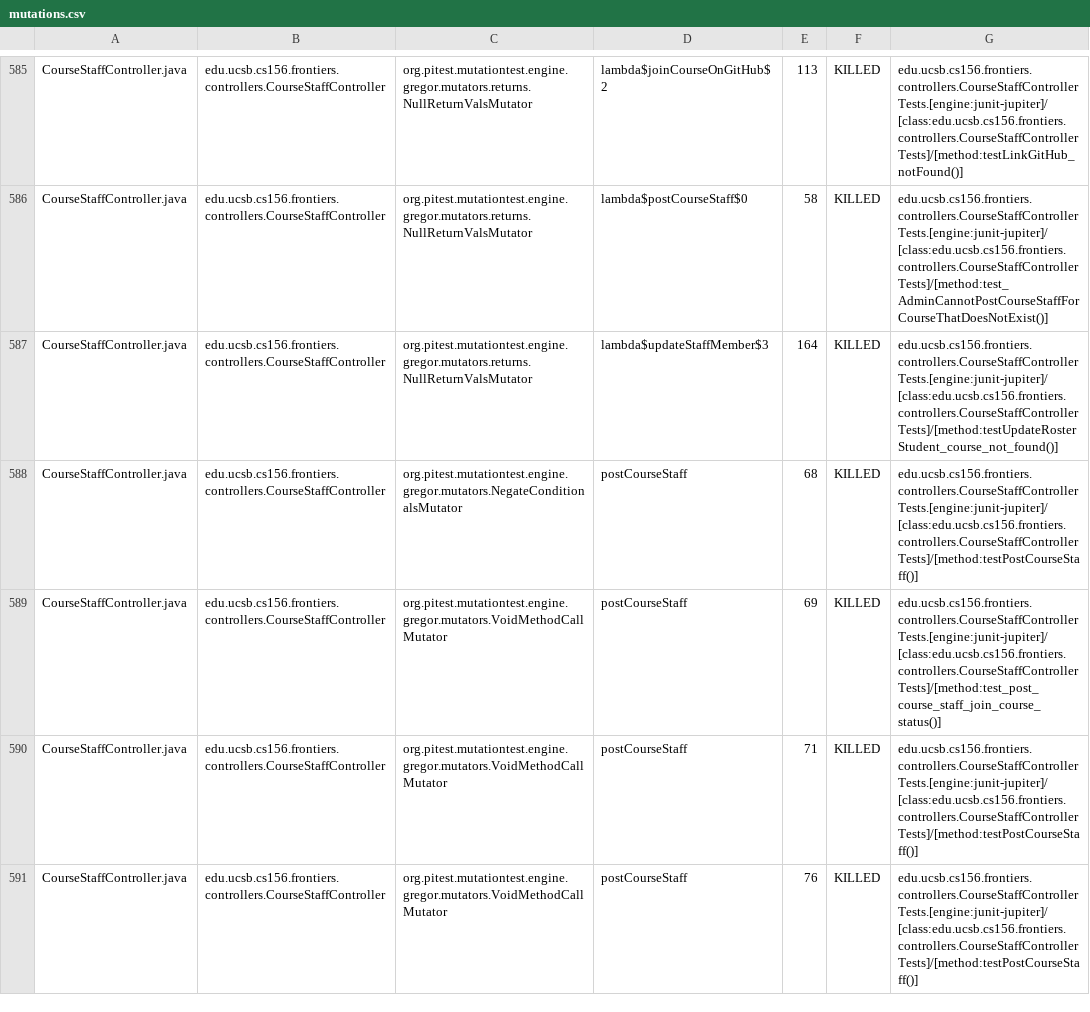
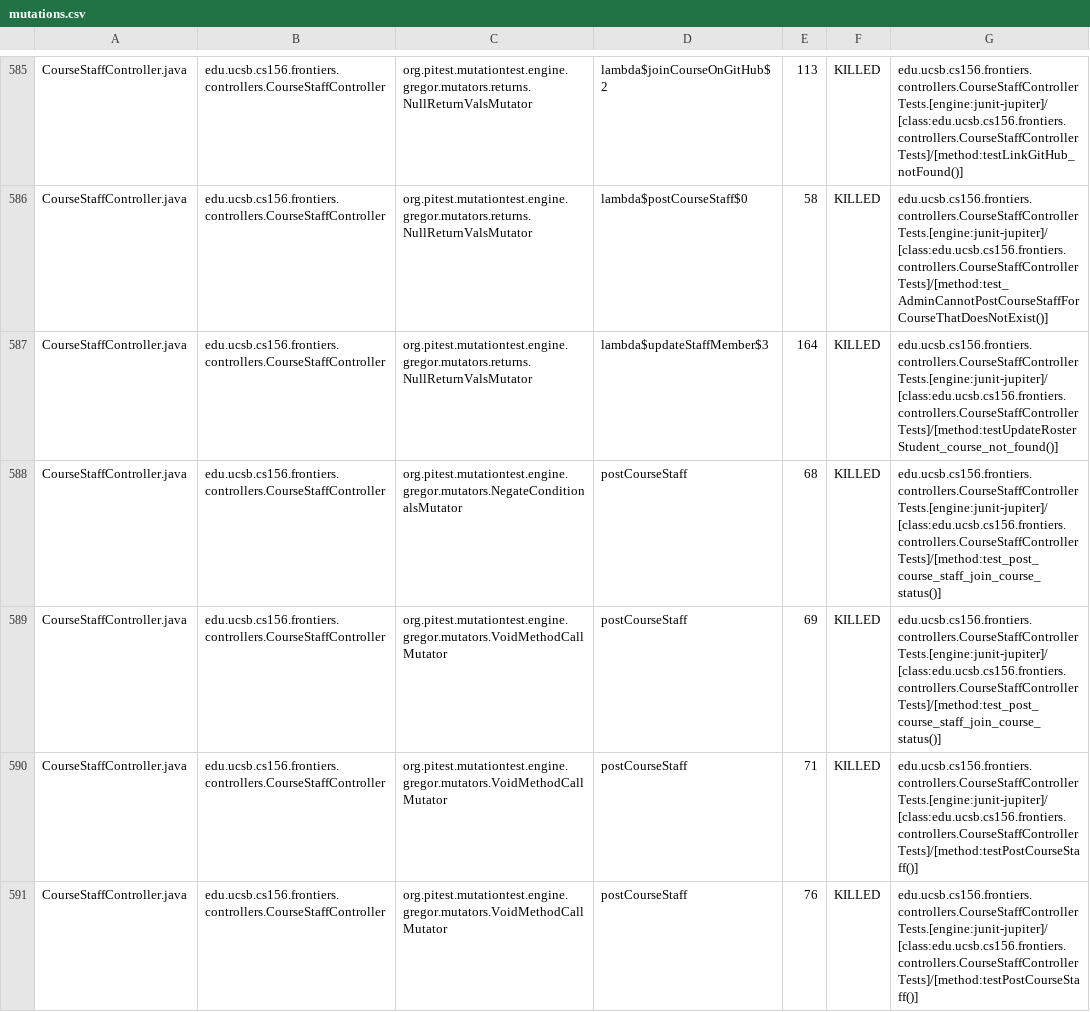
Before and after one commit to ucsb-cs156-f25/proj-frontiers-f25-12, a CSV file: prs/23/pitest/mutations.csv, drawn as a sheet; only a part is shown, gaps mark what is left out; the diff covers the shown part only.

Commit message:
Deploying to gh-pages from @ ucsb-cs156-f25/proj-frontiers-f25-12@b73f09dbc4f146c4a99ff3d20e6977d648204048 🚀

```diff
--- a/prs/23/pitest/mutations.csv
+++ b/prs/23/pitest/mutations.csv
@@ -587,3 +587,3 @@ CourseStaffController.java,edu.ucsb.cs156.frontiers.controllers.CourseStaffContr
 CourseStaffController.java,edu.ucsb.cs156.frontiers.controllers.CourseStaffController,org.pitest.mutationtest.engine.gregor.mutators.returns.NullReturnValsMutator,lambda$updateStaffMember$3,164,KILLED,edu.ucsb.cs156.frontiers.controllers.CourseStaffControllerTests.[engine:junit-jupiter]/[class:edu.ucsb.cs156.frontiers.controllers.CourseStaffControllerTests]/[method:testUpdateRosterStudent_course_not_found()]
-CourseStaffController.java,edu.ucsb.cs156.frontiers.controllers.CourseStaffController,org.pitest.mutationtest.engine.gregor.mutators.NegateConditionalsMutator,postCourseStaff,68,KILLED,edu.ucsb.cs156.frontiers.controllers.CourseStaffControllerTests.[engine:junit-jupiter]/[class:edu.ucsb.cs156.frontiers.controllers.CourseStaffControllerTests]/[method:testPostCourseStaff()]
+CourseStaffController.java,edu.ucsb.cs156.frontiers.controllers.CourseStaffController,org.pitest.mutationtest.engine.gregor.mutators.NegateConditionalsMutator,postCourseStaff,68,KILLED,edu.ucsb.cs156.frontiers.controllers.CourseStaffControllerTests.[engine:junit-jupiter]/[class:edu.ucsb.cs156.frontiers.controllers.CourseStaffControllerTests]/[method:test_post_course_staff_join_course_status()]
 CourseStaffController.java,edu.ucsb.cs156.frontiers.controllers.CourseStaffController,org.pitest.mutationtest.engine.gregor.mutators.VoidMethodCallMutator,postCourseStaff,69,KILLED,edu.ucsb.cs156.frontiers.controllers.CourseStaffControllerTests.[engine:junit-jupiter]/[class:edu.ucsb.cs156.frontiers.controllers.CourseStaffControllerTests]/[method:test_post_course_staff_join_course_status()]
```
Also changed, not shown: 4 edited cells elsewhere in this file, 51 other files.
